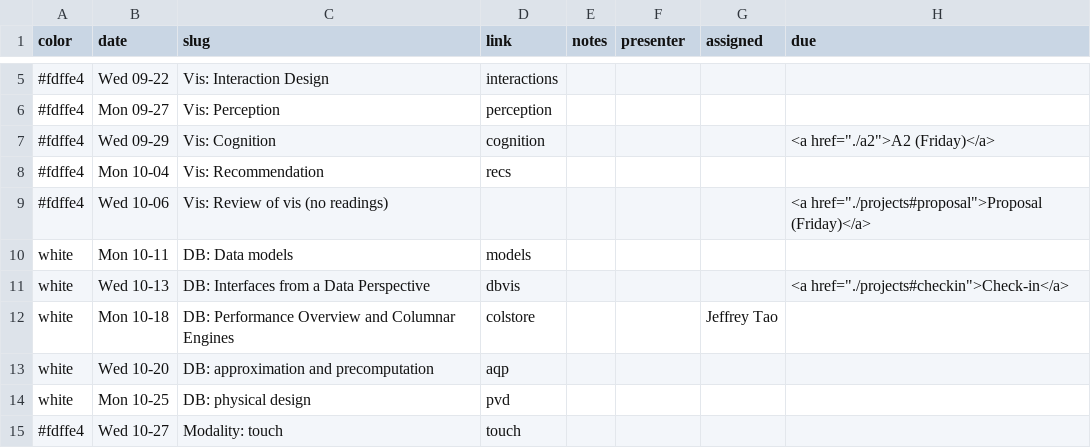
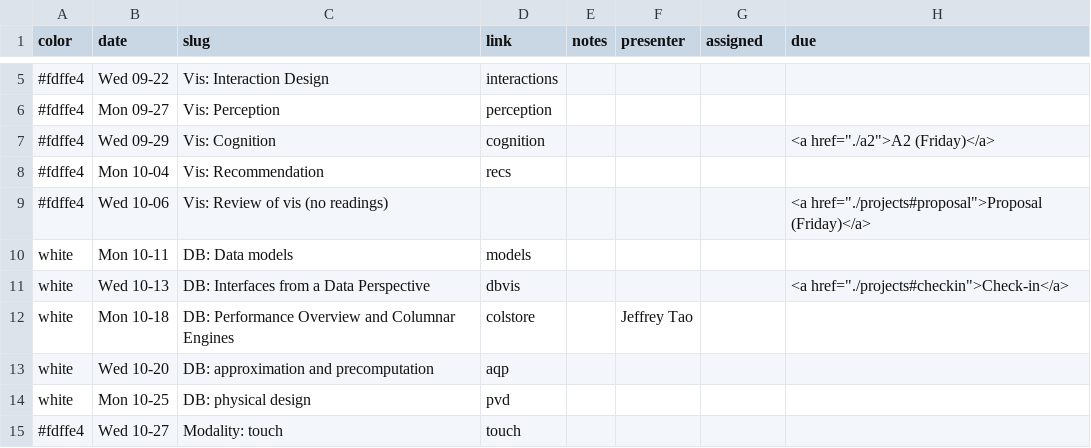
Before and after one commit to columbiaviz/columbiaviz.github.io, a CSV file: _data/sched_2021f_w6998.csv, drawn as a sheet; only a part is shown, gaps mark what is left out.

Commit message:
Update sched_2021f_w6998.csv

```diff
--- a/_data/sched_2021f_w6998.csv
+++ b/_data/sched_2021f_w6998.csv
@@ -11,3 +11,3 @@ white,Mon 10-11,DB: Data models,models,,,,
 white,Wed 10-13,DB: Interfaces from a Data Perspective,dbvis,,,,"<a href=""./projects#checkin"">Check-in</a>"
-white,Mon 10-18,DB: Performance Overview and Columnar Engines,colstore,,,Jeffrey Tao,
+white,Mon 10-18,DB: Performance Overview and Columnar Engines,colstore,,Jeffrey Tao,,
 white,Wed 10-20,DB: approximation and precomputation,aqp,,,,
```
